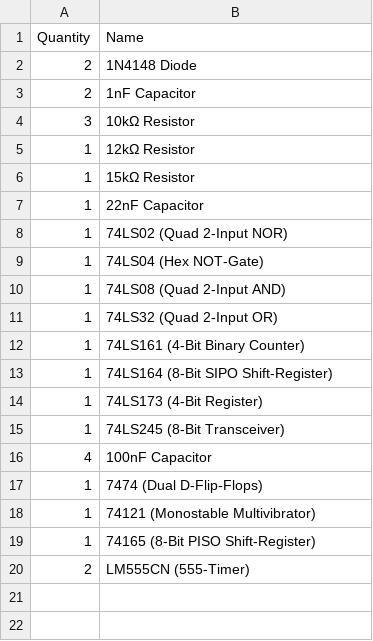
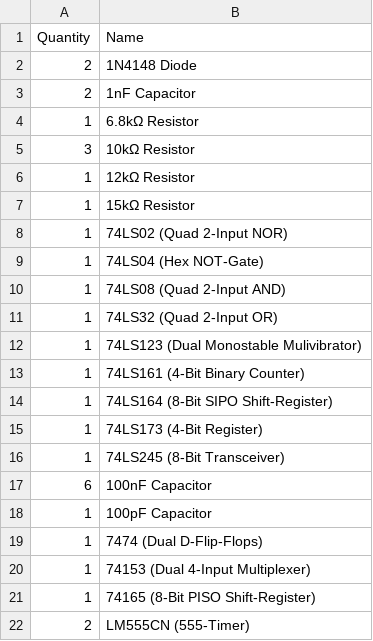
Before and after one commit to timbslr/8-Bit-Breadboard-Computer, a CSV file: docs/resources/PartLists/Serial Interface.csv, drawn as a sheet; removed rows and columns are numbered as before the commit, all else as after; the diff names each change by its address in the sheet, - before the commit and + after, or states it on an @@ line.

Commit message:
made the Serial Transmitter work at 1Mhz

```diff
--- a/docs/resources/PartLists/Serial Interface.csv
+++ b/docs/resources/PartLists/Serial Interface.csv
+row 4: 1 | 6.8kΩ Resistor
-row 7: 1 | 22nF Capacitor
+row 12: 1 | 74LS123 (Dual Monostable Mulivibrator)
-A17 (Quantity): 4
+A17 (Quantity): 6
+row 18: 1 | 100pF Capacitor
-B20 (Name): 74121 (Monostable Multivibrator)
+B20 (Name): 74153 (Dual 4-Input Multiplexer)
```
Also changed, not shown: docs/resources/PartLists/General.csv, 10 other files.
